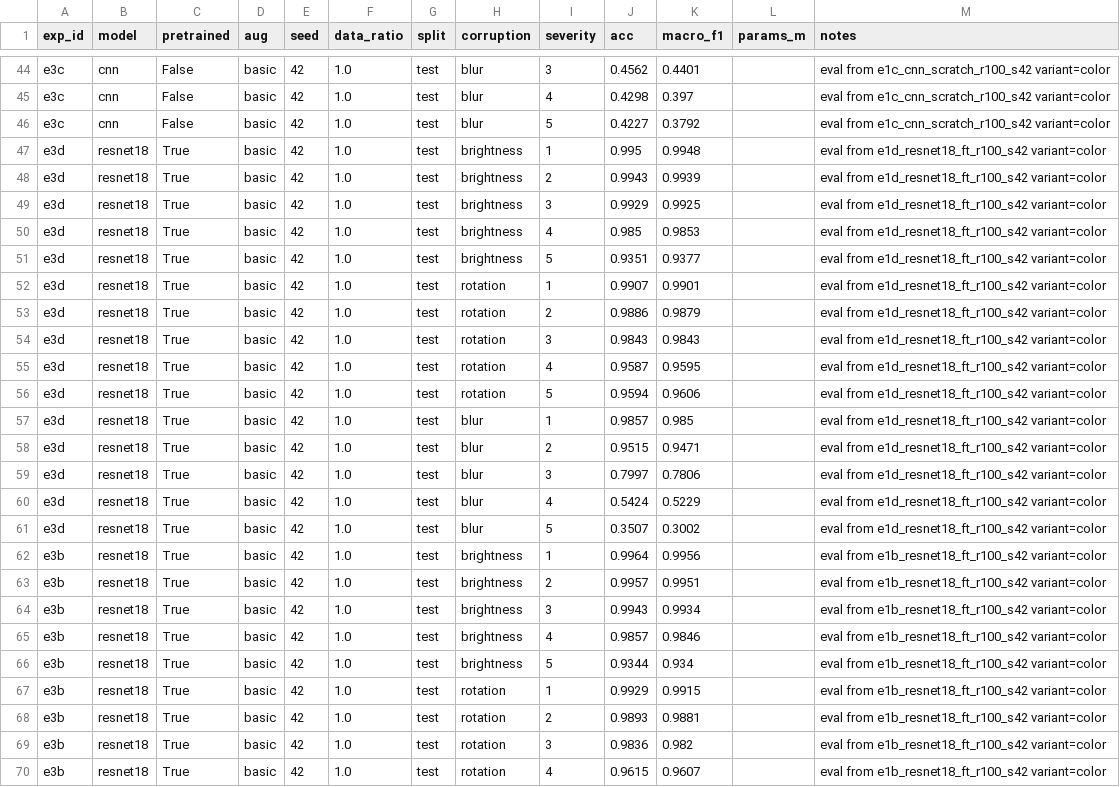
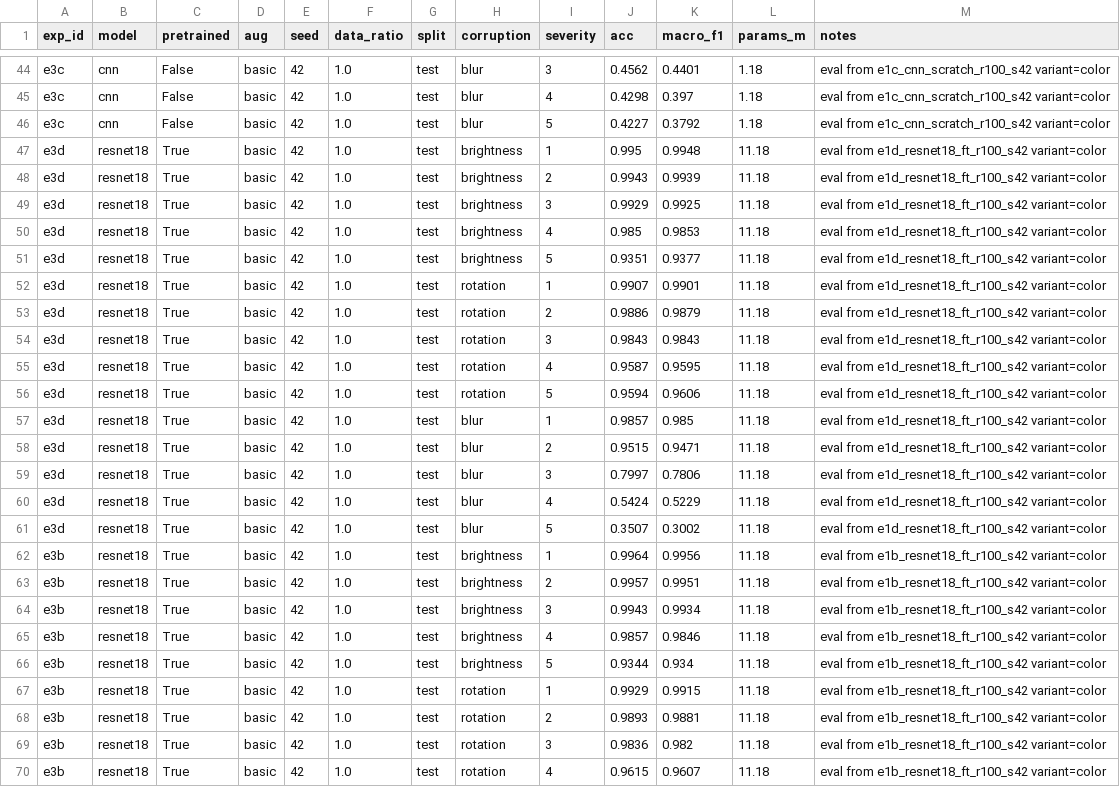
Before and after one commit to a-ying-w/rgzn, a CSV file: results/results.csv, drawn as a sheet; only a part is shown, gaps mark what is left out; the diff covers the shown part only; the diff names each change by its address in the sheet, - before the commit and + after, or states it on an @@ line.

Commit message:
chore(results): 回填 E3 60 行的 params_m，并按合并后数据重画 E3 曲线
- e3a~e3d 的 params_m 原为空（与 Yuuuiii 反馈的 e4a 问题同源，走同一次修复）
- 按来源模型回填：e1a/e1b/e1d -> 11.18，e1c -> 1.18
- summary.csv 重跑后与 main 一致（无差异）
- E3 曲线用合并后的 60 行数据重画，与本地跑的结果一致（60/60 最大差 0.002）

```diff
--- a/results/results.csv
+++ b/results/results.csv
-L44:L46 (params_m): (empty)
+L44:L46 (params_m): 1.18
-L47:L70 (params_m): (empty)
+L47:L70 (params_m): 11.18
```
Also changed, not shown: 33 edited cells elsewhere in this file, 2 other files.
